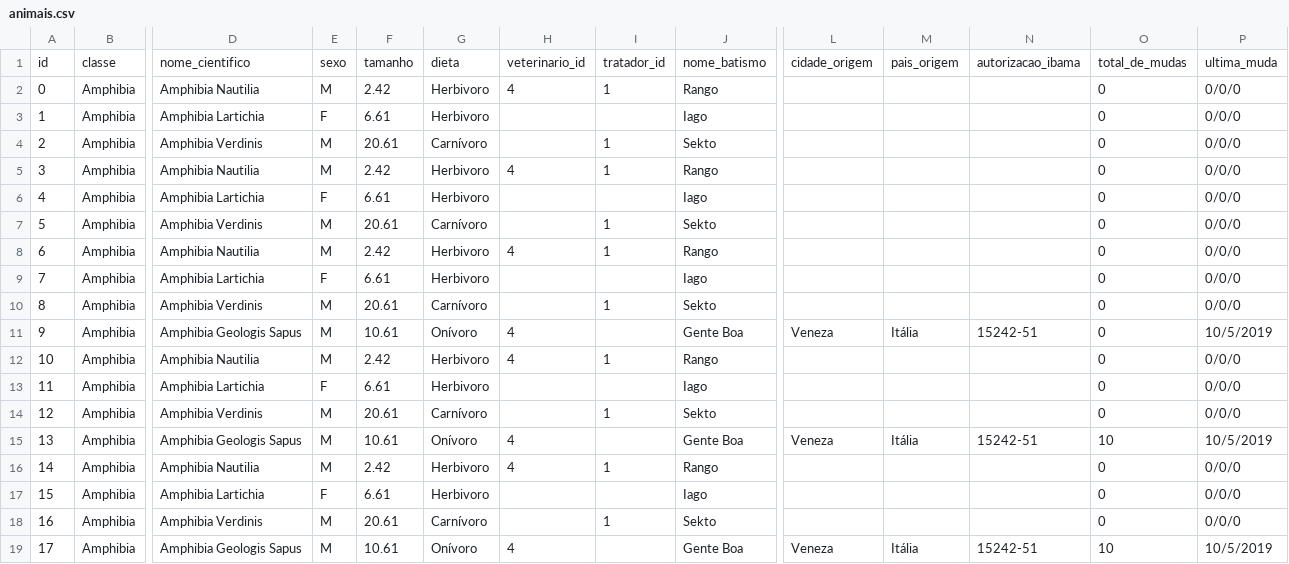
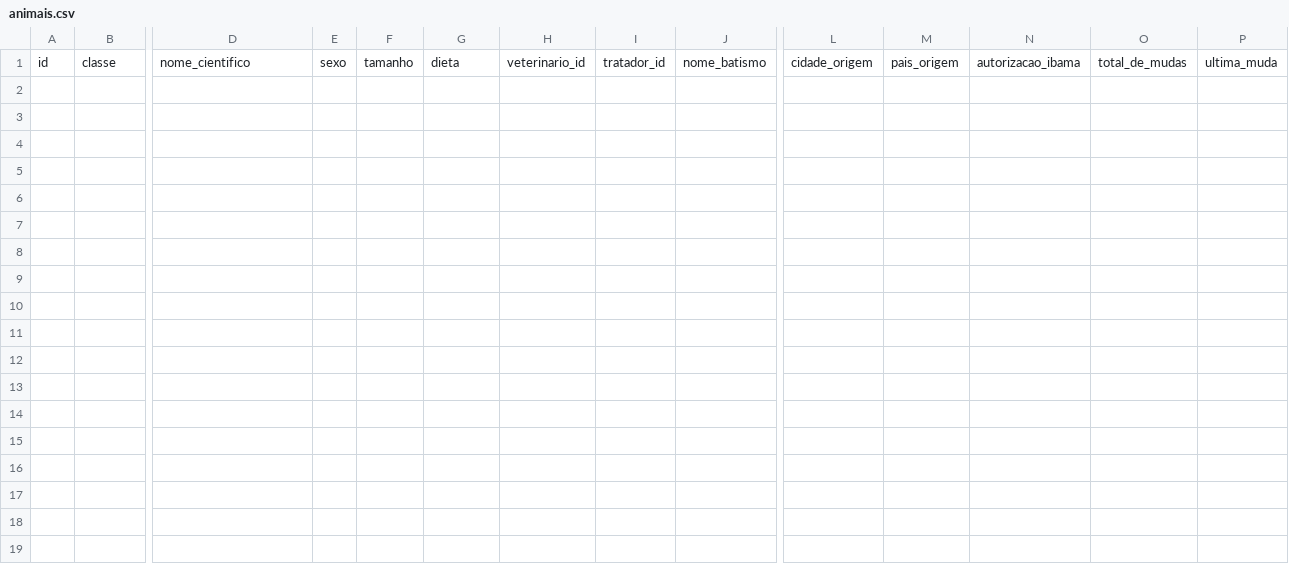
Before and after one commit to MatheusrdSantos/oop-petshop-management, a CSV file: storage/animais.csv, drawn as a sheet; only a part is shown, gaps mark what is left out; rows hold the shown columns only; the diff names each change by its address in the sheet, - before the commit and + after, or states it on an @@ line.

Commit message:
Atualizaçoes no main para teste de save de animais.

```diff
--- a/storage/animais.csv
+++ b/storage/animais.csv
-row 2: 0 | Amphibia | Amphibia Nautilia | M | 2.42 | Herbivoro | 4 | 1 | Rango |  |  |  | 0 | 0/0/0
-row 3: 1 | Amphibia | Amphibia Lartichia | F | 6.61 | Herbivoro |  |  | Iago |  |  |  | 0 | 0/0/0
-row 4: 2 | Amphibia | Amphibia Verdinis | M | 20.61 | Carnívoro |  | 1 | Sekto |  |  |  | 0 | 0/0/0
-row 5: 3 | Amphibia | Amphibia Nautilia | M | 2.42 | Herbivoro | 4 | 1 | Rango |  |  |  | 0 | 0/0/0
-row 6: 4 | Amphibia | Amphibia Lartichia | F | 6.61 | Herbivoro |  |  | Iago |  |  |  | 0 | 0/0/0
-row 7: 5 | Amphibia | Amphibia Verdinis | M | 20.61 | Carnívoro |  | 1 | Sekto |  |  |  | 0 | 0/0/0
-row 8: 6 | Amphibia | Amphibia Nautilia | M | 2.42 | Herbivoro | 4 | 1 | Rango |  |  |  | 0 | 0/0/0
-row 9: 7 | Amphibia | Amphibia Lartichia | F | 6.61 | Herbivoro |  |  | Iago |  |  |  | 0 | 0/0/0
-row 10: 8 | Amphibia | Amphibia Verdinis | M | 20.61 | Carnívoro |  | 1 | Sekto |  |  |  | 0 | 0/0/0
-row 11: 9 | Amphibia | Amphibia Geologis Sapus | M | 10.61 | Onívoro | 4 |  | Gente Boa | Veneza | Itália | 15242-51 | 0 | 10/5/2019
-row 12: 10 | Amphibia | Amphibia Nautilia | M | 2.42 | Herbivoro | 4 | 1 | Rango |  |  |  | 0 | 0/0/0
-row 13: 11 | Amphibia | Amphibia Lartichia | F | 6.61 | Herbivoro |  |  | Iago |  |  |  | 0 | 0/0/0
-row 14: 12 | Amphibia | Amphibia Verdinis | M | 20.61 | Carnívoro |  | 1 | Sekto |  |  |  | 0 | 0/0/0
-row 15: 13 | Amphibia | Amphibia Geologis Sapus | M | 10.61 | Onívoro | 4 |  | Gente Boa | Veneza | Itália | 15242-51 | 10 | 10/5/2019
-row 16: 14 | Amphibia | Amphibia Nautilia | M | 2.42 | Herbivoro | 4 | 1 | Rango |  |  |  | 0 | 0/0/0
-row 17: 15 | Amphibia | Amphibia Lartichia | F | 6.61 | Herbivoro |  |  | Iago |  |  |  | 0 | 0/0/0
-row 18: 16 | Amphibia | Amphibia Verdinis | M | 20.61 | Carnívoro |  | 1 | Sekto |  |  |  | 0 | 0/0/0
-row 19: 17 | Amphibia | Amphibia Geologis Sapus | M | 10.61 | Onívoro | 4 |  | Gente Boa | Veneza | Itália | 15242-51 | 10 | 10/5/2019
```
Also changed, not shown: 3 other files.
